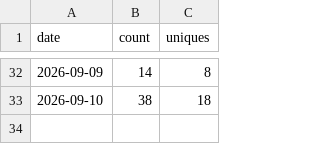
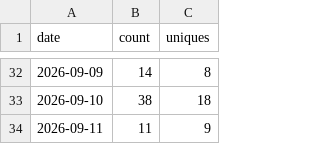
Before and after one commit to HafidIdrissi/github-traffic-archive, a CSV file: traffic/HafidIdrissi__github-traffic-archive/clones.csv, drawn as a sheet; only a part is shown, gaps mark what is left out.

```diff
--- a/traffic/HafidIdrissi__github-traffic-archive/clones.csv
+++ b/traffic/HafidIdrissi__github-traffic-archive/clones.csv
@@ -33 +33,2 @@ date,count,uniques
 2026-09-10,38,18
+2026-09-11,11,9
```
Also changed, not shown: traffic/HafidIdrissi__github-traffic-archive/views.csv, 4 other files.
